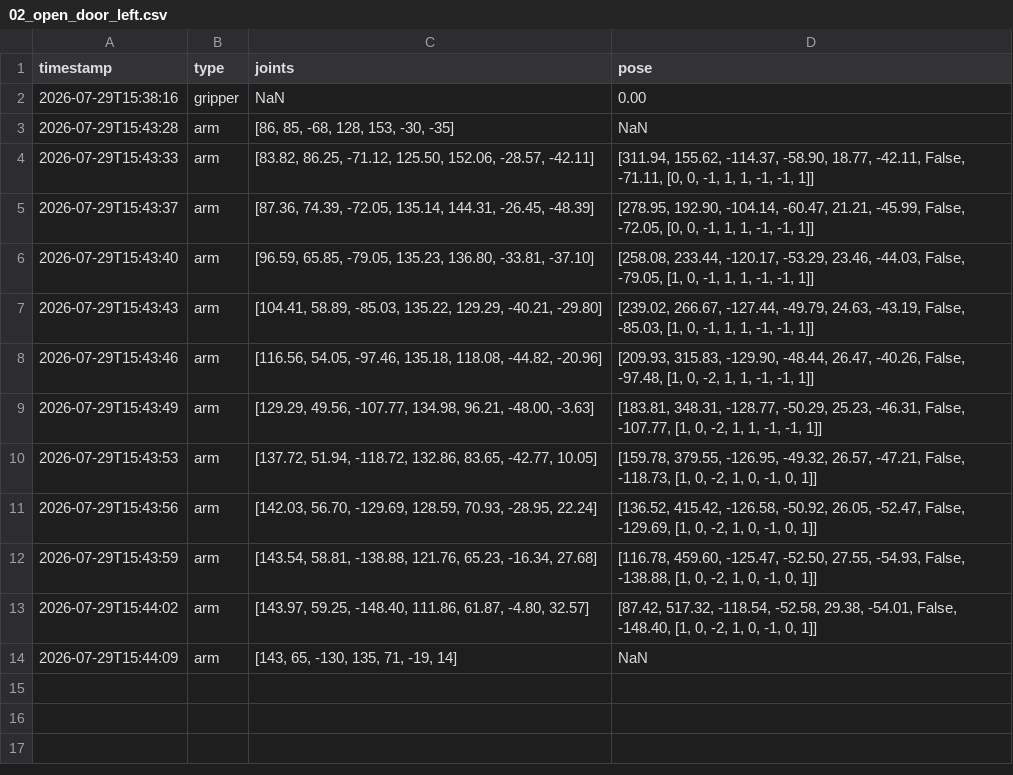
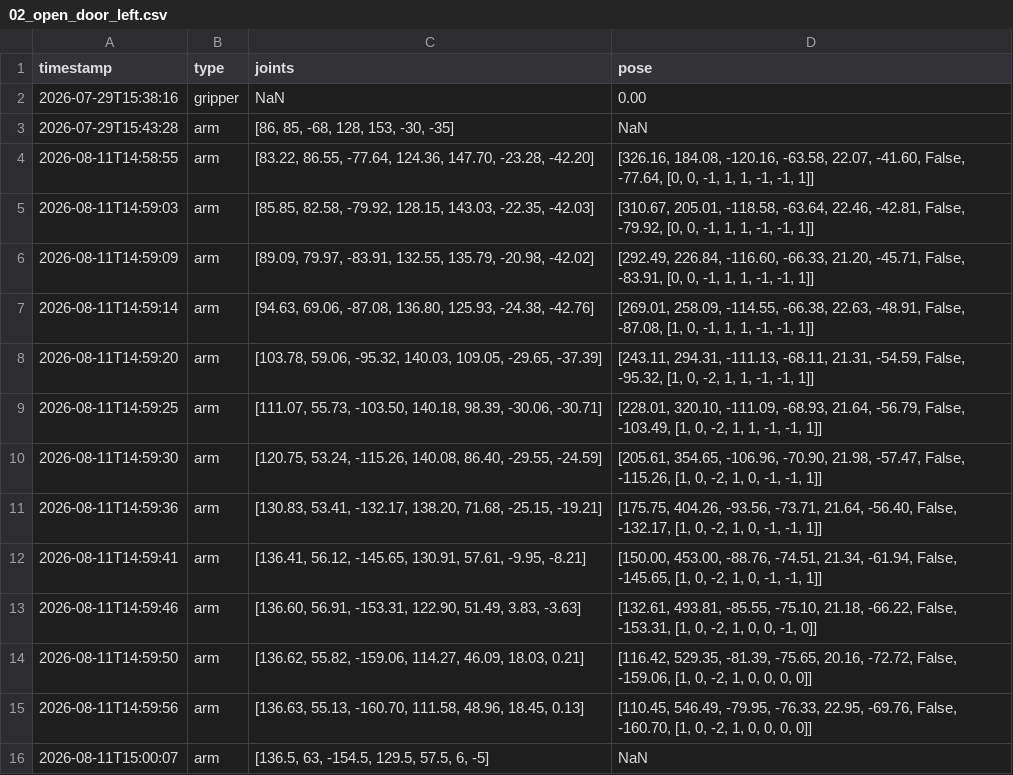
Before and after one commit to nova0408/Dingtai, a CSV file: record_left/02_open_door_left.csv, drawn as a sheet.

```diff
--- a/record_left/02_open_door_left.csv
+++ b/record_left/02_open_door_left.csv
@@ -3,12 +3,14 @@
 2026-07-29T15:43:28,arm,"[86, 85, -68, 128, 153, -30, -35]",NaN
-2026-07-29T15:43:33,arm,"[83.82, 86.25, -71.12, 125.50, 152.06, -28.57, -42.11]","[311.94, 155.62, -114.37, -58.90, 18.77, -42.11, False, -71.11, [0, 0, -1, 1, 1, -1, -1, 1]]"
-2026-07-29T15:43:37,arm,"[87.36, 74.39, -72.05, 135.14, 144.31, -26.45, -48.39]","[278.95, 192.90, -104.14, -60.47, 21.21, -45.99, False, -72.05, [0, 0, -1, 1, 1, -1, -1, 1]]"
-2026-07-29T15:43:40,arm,"[96.59, 65.85, -79.05, 135.23, 136.80, -33.81, -37.10]","[258.08, 233.44, -120.17, -53.29, 23.46, -44.03, False, -79.05, [1, 0, -1, 1, 1, -1, -1, 1]]"
-2026-07-29T15:43:43,arm,"[104.41, 58.89, -85.03, 135.22, 129.29, -40.21, -29.80]","[239.02, 266.67, -127.44, -49.79, 24.63, -43.19, False, -85.03, [1, 0, -1, 1, 1, -1, -1, 1]]"
-2026-07-29T15:43:46,arm,"[116.56, 54.05, -97.46, 135.18, 118.08, -44.82, -20.96]","[209.93, 315.83, -129.90, -48.44, 26.47, -40.26, False, -97.48, [1, 0, -2, 1, 1, -1, -1, 1]]"
-2026-07-29T15:43:49,arm,"[129.29, 49.56, -107.77, 134.98, 96.21, -48.00, -3.63]","[183.81, 348.31, -128.77, -50.29, 25.23, -46.31, False, -107.77, [1, 0, -2, 1, 1, -1, -1, 1]]"
-2026-07-29T15:43:53,arm,"[137.72, 51.94, -118.72, 132.86, 83.65, -42.77, 10.05]","[159.78, 379.55, -126.95, -49.32, 26.57, -47.21, False, -118.73, [1, 0, -2, 1, 0, -1, 0, 1]]"
-2026-07-29T15:43:56,arm,"[142.03, 56.70, -129.69, 128.59, 70.93, -28.95, 22.24]","[136.52, 415.42, -126.58, -50.92, 26.05, -52.47, False, -129.69, [1, 0, -2, 1, 0, -1, 0, 1]]"
-2026-07-29T15:43:59,arm,"[143.54, 58.81, -138.88, 121.76, 65.23, -16.34, 27.68]","[116.78, 459.60, -125.47, -52.50, 27.55, -54.93, False, -138.88, [1, 0, -2, 1, 0, -1, 0, 1]]"
-2026-07-29T15:44:02,arm,"[143.97, 59.25, -148.40, 111.86, 61.87, -4.80, 32.57]","[87.42, 517.32, -118.54, -52.58, 29.38, -54.01, False, -148.40, [1, 0, -2, 1, 0, -1, 0, 1]]"
-2026-07-29T15:44:09,arm,"[143, 65, -130, 135, 71, -19, 14]",NaN
+2026-08-11T14:58:55,arm,"[83.22, 86.55, -77.64, 124.36, 147.70, -23.28, -42.20]","[326.16, 184.08, -120.16, -63.58, 22.07, -41.60, False, -77.64, [0, 0, -1, 1, 1, -1, -1, 1]]"
+2026-08-11T14:59:03,arm,"[85.85, 82.58, -79.92, 128.15, 143.03, -22.35, -42.03]","[310.67, 205.01, -118.58, -63.64, 22.46, -42.81, False, -79.92, [0, 0, -1, 1, 1, -1, -1, 1]]"
+2026-08-11T14:59:09,arm,"[89.09, 79.97, -83.91, 132.55, 135.79, -20.98, -42.02]","[292.49, 226.84, -116.60, -66.33, 21.20, -45.71, False, -83.91, [0, 0, -1, 1, 1, -1, -1, 1]]"
+2026-08-11T14:59:14,arm,"[94.63, 69.06, -87.08, 136.80, 125.93, -24.38, -42.76]","[269.01, 258.09, -114.55, -66.38, 22.63, -48.91, False, -87.08, [1, 0, -1, 1, 1, -1, -1, 1]]"
+2026-08-11T14:59:20,arm,"[103.78, 59.06, -95.32, 140.03, 109.05, -29.65, -37.39]","[243.11, 294.31, -111.13, -68.11, 21.31, -54.59, False, -95.32, [1, 0, -2, 1, 1, -1, -1, 1]]"
+2026-08-11T14:59:25,arm,"[111.07, 55.73, -103.50, 140.18, 98.39, -30.06, -30.71]","[228.01, 320.10, -111.09, -68.93, 21.64, -56.79, False, -103.49, [1, 0, -2, 1, 1, -1, -1, 1]]"
+2026-08-11T14:59:30,arm,"[120.75, 53.24, -115.26, 140.08, 86.40, -29.55, -24.59]","[205.61, 354.65, -106.96, -70.90, 21.98, -57.47, False, -115.26, [1, 0, -2, 1, 0, -1, -1, 1]]"
+2026-08-11T14:59:36,arm,"[130.83, 53.41, -132.17, 138.20, 71.68, -25.15, -19.21]","[175.75, 404.26, -93.56, -73.71, 21.64, -56.40, False, -132.17, [1, 0, -2, 1, 0, -1, -1, 1]]"
+2026-08-11T14:59:41,arm,"[136.41, 56.12, -145.65, 130.91, 57.61, -9.95, -8.21]","[150.00, 453.00, -88.76, -74.51, 21.34, -61.94, False, -145.65, [1, 0, -2, 1, 0, -1, -1, 1]]"
+2026-08-11T14:59:46,arm,"[136.60, 56.91, -153.31, 122.90, 51.49, 3.83, -3.63]","[132.61, 493.81, -85.55, -75.10, 21.18, -66.22, False, -153.31, [1, 0, -2, 1, 0, 0, -1, 0]]"
+2026-08-11T14:59:50,arm,"[136.62, 55.82, -159.06, 114.27, 46.09, 18.03, 0.21]","[116.42, 529.35, -81.39, -75.65, 20.16, -72.72, False, -159.06, [1, 0, -2, 1, 0, 0, 0, 0]]"
+2026-08-11T14:59:56,arm,"[136.63, 55.13, -160.70, 111.58, 48.96, 18.45, 0.13]","[110.45, 546.49, -79.95, -76.33, 22.95, -69.76, False, -160.70, [1, 0, -2, 1, 0, 0, 0, 0]]"
+2026-08-11T15:00:07,arm,"[136.5, 63, -154.5, 129.5, 57.5, 6, -5]",NaN
```
Also changed, not shown: record_left/05_get_tray_1_left.csv, record_left/07_after_get_tray_left.csv, 50 other files.
